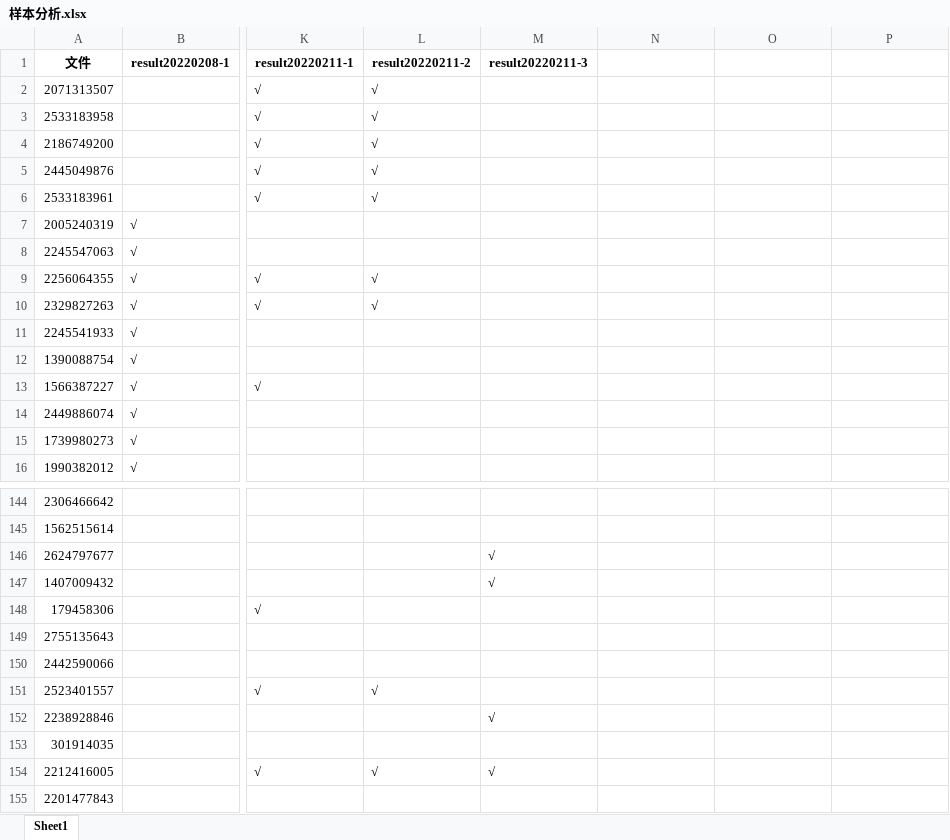
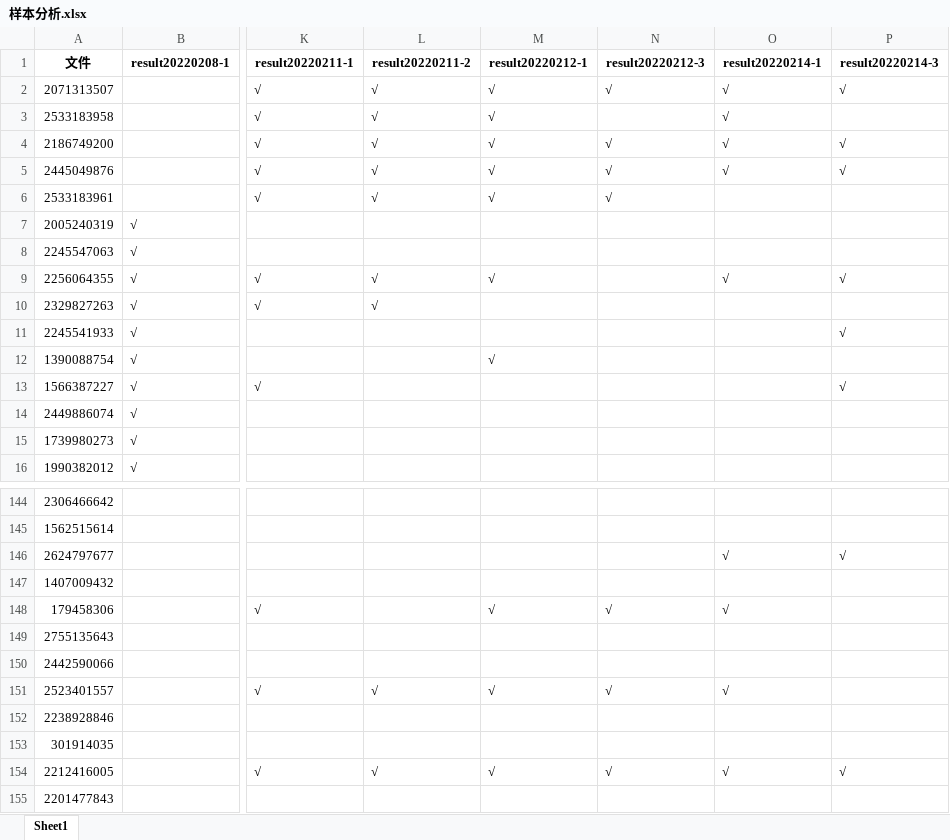
Before and after one commit to ZongXR/DCIC2022-Mining-Detection, an Excel workbook: data/样本分析.xlsx, sheet Sheet1, drawn as a sheet; only a part is shown, gaps mark what is left out; values as stored, in another font and other column widths than the file's, no borders; the diff covers the shown part only; the diff names each change by its address in the sheet, - before the commit and + after, or states it on an @@ line.

```diff
--- a/data/样本分析.xlsx (sheet Sheet1)
+++ b/data/样本分析.xlsx (sheet Sheet1)
-M1: result20220211-3
+M1: result20220212-1
-N1: (empty)
+N1: result20220212-3
-O1: (empty)
+O1: result20220214-1
-P1: (empty)
+P1: result20220214-3
-M2:M6 (result20220212-1): (empty)
+M2:M6 (result20220212-1): √
-N2 (result20220212-3): (empty)
+N2 (result20220212-3): √
-O2:O5 (result20220214-1): (empty)
+O2:O5 (result20220214-1): √
-P2 (result20220214-3): (empty)
+P2 (result20220214-3): √
-N4:N6 (result20220212-3): (empty)
+N4:N6 (result20220212-3): √
-P4:P5 (result20220214-3): (empty)
+P4:P5 (result20220214-3): √
-M9 (result20220212-1): (empty)
+M9 (result20220212-1): √
-O9 (result20220214-1): (empty)
+O9 (result20220214-1): √
-P9 (result20220214-3): (empty)
+P9 (result20220214-3): √
-P11 (result20220214-3): (empty)
+P11 (result20220214-3): √
-M12 (result20220212-1): (empty)
+M12 (result20220212-1): √
-P13 (result20220214-3): (empty)
+P13 (result20220214-3): √
-M146:M147 (result20220212-1): √
+M146:M147 (result20220212-1): (empty)
-O146 (result20220214-1): (empty)
+O146 (result20220214-1): √
-P146 (result20220214-3): (empty)
+P146 (result20220214-3): √
-M148 (result20220212-1): (empty)
+M148 (result20220212-1): √
-N148 (result20220212-3): (empty)
+N148 (result20220212-3): √
-O148 (result20220214-1): (empty)
+O148 (result20220214-1): √
-M151 (result20220212-1): (empty)
+M151 (result20220212-1): √
-N151 (result20220212-3): (empty)
+N151 (result20220212-3): √
-O151 (result20220214-1): (empty)
+O151 (result20220214-1): √
-M152 (result20220212-1): √
+M152 (result20220212-1): (empty)
-N154 (result20220212-3): (empty)
+N154 (result20220212-3): √
-O154 (result20220214-1): (empty)
+O154 (result20220214-1): √
-P154 (result20220214-3): (empty)
+P154 (result20220214-3): √
```
Also changed, not shown: 20 added rows and 211 edited cells elsewhere in this sheet, 6 other files.
